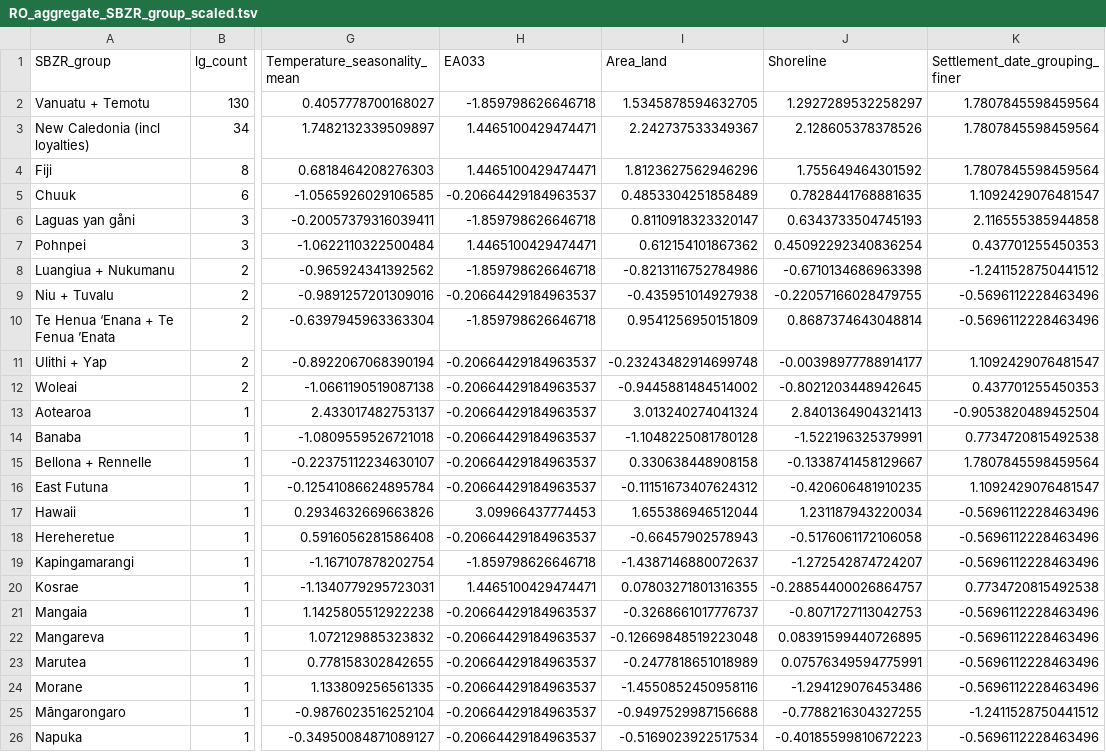
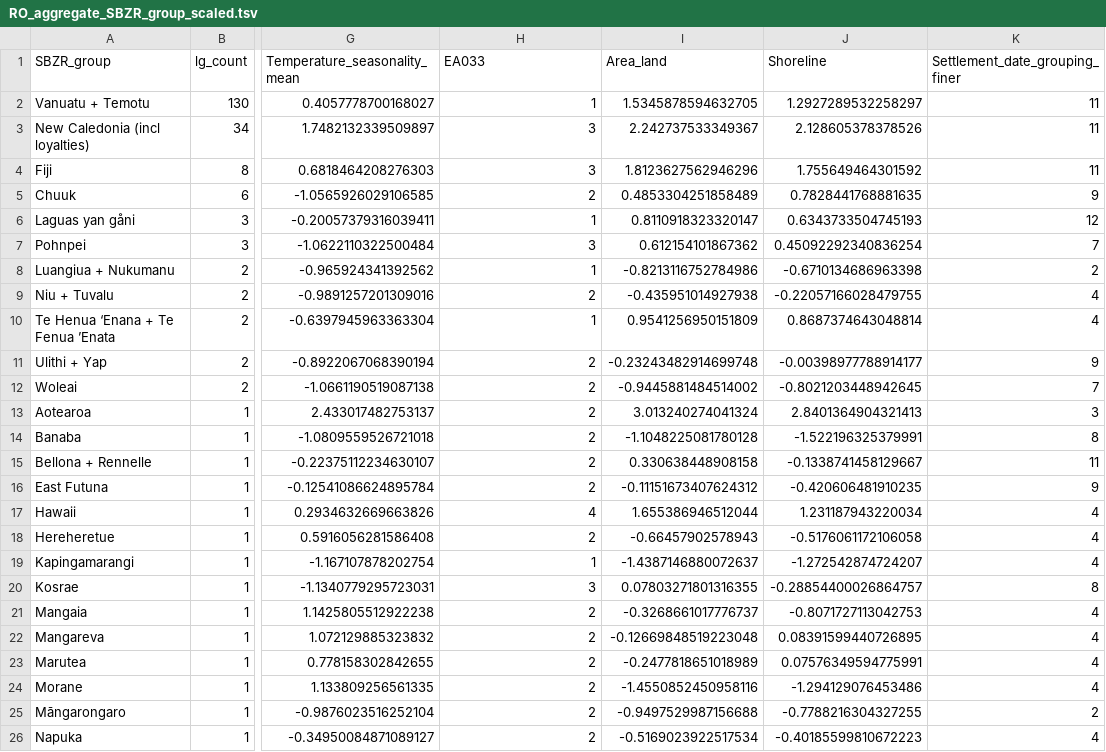
Before and after one commit to HedvigS/predicting_number_lgs_in_remote_oceania, a TSV file: code/output/processed_data/RO_aggregate_SBZR_group_scaled.tsv, drawn as a sheet; only a part is shown, gaps mark what is left out; the diff covers the shown part only; the diff names each change by its address in the sheet, - before the commit and + after, or states it on an @@ line.

```diff
--- a/code/output/processed_data/RO_aggregate_SBZR_group_scaled.tsv
+++ b/code/output/processed_data/RO_aggregate_SBZR_group_scaled.tsv
-H2 (EA033): -1.859798626646718
+H2 (EA033): 1
-K2:K4 (Settlement_date_grouping_finer): 1.7807845598459564
+K2:K4 (Settlement_date_grouping_finer): 11
-H3:H4 (EA033): 1.4465100429474471
+H3:H4 (EA033): 3
-H5 (EA033): -0.20664429184963537
+H5 (EA033): 2
-K5 (Settlement_date_grouping_finer): 1.1092429076481547
+K5 (Settlement_date_grouping_finer): 9
-H6 (EA033): -1.859798626646718
+H6 (EA033): 1
-K6 (Settlement_date_grouping_finer): 2.116555385944858
+K6 (Settlement_date_grouping_finer): 12
-H7 (EA033): 1.4465100429474471
+H7 (EA033): 3
-K7 (Settlement_date_grouping_finer): 0.437701255450353
+K7 (Settlement_date_grouping_finer): 7
-H8 (EA033): -1.859798626646718
+H8 (EA033): 1
-K8 (Settlement_date_grouping_finer): -1.2411528750441512
+K8 (Settlement_date_grouping_finer): 2
-H9 (EA033): -0.20664429184963537
+H9 (EA033): 2
-K9:K10 (Settlement_date_grouping_finer): -0.5696112228463496
+K9:K10 (Settlement_date_grouping_finer): 4
-H10 (EA033): -1.859798626646718
+H10 (EA033): 1
-H11:H16 (EA033): -0.20664429184963537
+H11:H16 (EA033): 2
-K11 (Settlement_date_grouping_finer): 1.1092429076481547
+K11 (Settlement_date_grouping_finer): 9
-K12 (Settlement_date_grouping_finer): 0.437701255450353
+K12 (Settlement_date_grouping_finer): 7
-K13 (Settlement_date_grouping_finer): -0.9053820489452504
+K13 (Settlement_date_grouping_finer): 3
-K14 (Settlement_date_grouping_finer): 0.7734720815492538
+K14 (Settlement_date_grouping_finer): 8
-K15 (Settlement_date_grouping_finer): 1.7807845598459564
+K15 (Settlement_date_grouping_finer): 11
-K16 (Settlement_date_grouping_finer): 1.1092429076481547
+K16 (Settlement_date_grouping_finer): 9
-H17 (EA033): 3.09966437774453
+H17 (EA033): 4
-K17:K19 (Settlement_date_grouping_finer): -0.5696112228463496
+K17:K19 (Settlement_date_grouping_finer): 4
-H18 (EA033): -0.20664429184963537
+H18 (EA033): 2
-H19 (EA033): -1.859798626646718
+H19 (EA033): 1
-H20 (EA033): 1.4465100429474471
+H20 (EA033): 3
-K20 (Settlement_date_grouping_finer): 0.7734720815492538
+K20 (Settlement_date_grouping_finer): 8
-H21:H26 (EA033): -0.20664429184963537
+H21:H26 (EA033): 2
-K21:K24 (Settlement_date_grouping_finer): -0.5696112228463496
+K21:K24 (Settlement_date_grouping_finer): 4
-K25 (Settlement_date_grouping_finer): -1.2411528750441512
+K25 (Settlement_date_grouping_finer): 2
-K26 (Settlement_date_grouping_finer): -0.5696112228463496
+K26 (Settlement_date_grouping_finer): 4
```
Also changed, not shown: 62 edited cells elsewhere in this file, code/output/processed_data/RO_aggregate_country_group_scaled.tsv, code/output/processed_data/RO_aggregate_medium_group_scaled.tsv, 4 other files.
